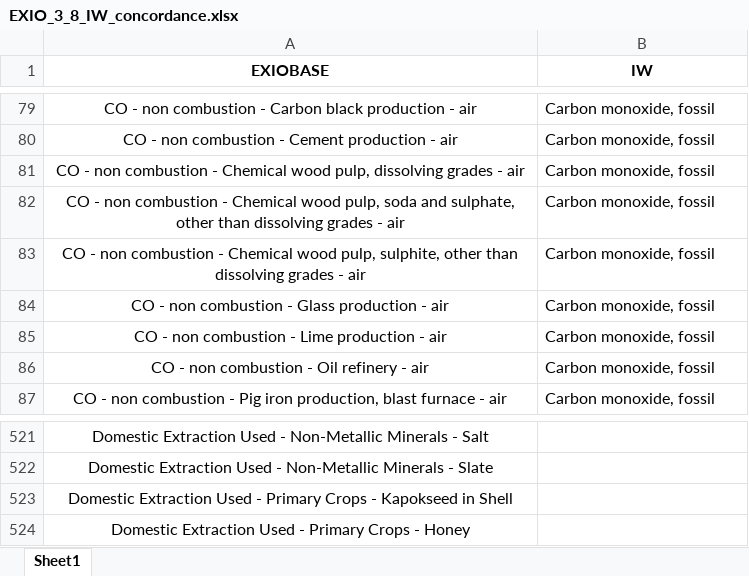
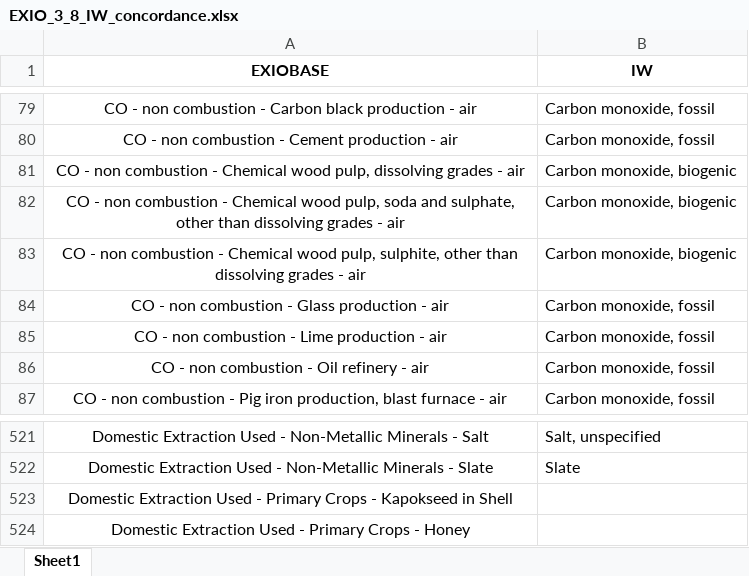
Before and after one commit to CIRAIG/IWP_Reborn, an Excel workbook: Data/mappings/exiobase/EXIO_3_8_IW_concordance.xlsx, sheet Sheet1, drawn as a sheet; only a part is shown, gaps mark what is left out; values as stored, in another font and other column widths than the file's, no borders; the diff covers the shown part only; the diff names each change by its address in the sheet, - before the commit and + after, or states it on an @@ line.

```diff
--- a/Data/mappings/exiobase/EXIO_3_8_IW_concordance.xlsx (sheet Sheet1)
+++ b/Data/mappings/exiobase/EXIO_3_8_IW_concordance.xlsx (sheet Sheet1)
-B81:B83 (IW): Carbon monoxide, fossil
+B81:B83 (IW): Carbon monoxide, biogenic
-B521 (IW): (empty)
+B521 (IW): Salt, unspecified
-B522 (IW): (empty)
+B522 (IW): Slate
```
Also changed, not shown: 23 edited cells elsewhere in this sheet, Data/mappings/ei312/ei_iw_mapping.xlsx, Data/mappings/exiobase/EXIO_3_9_IW_concordance.xlsx, 7 other files.
